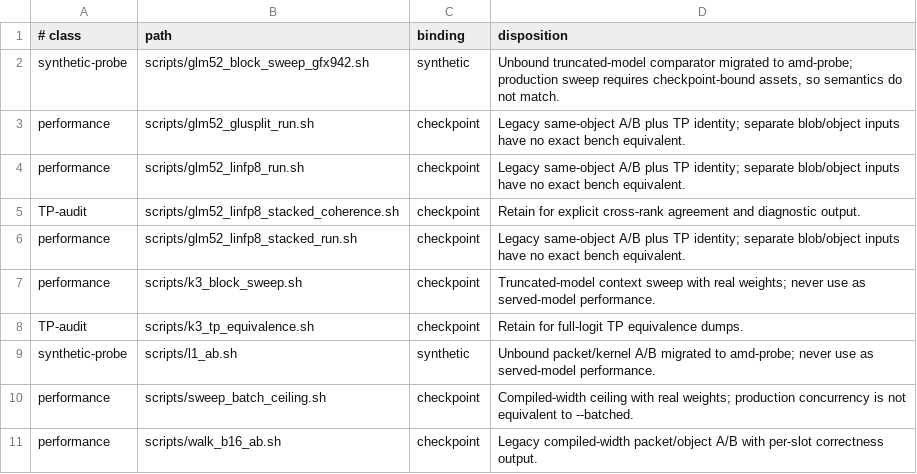
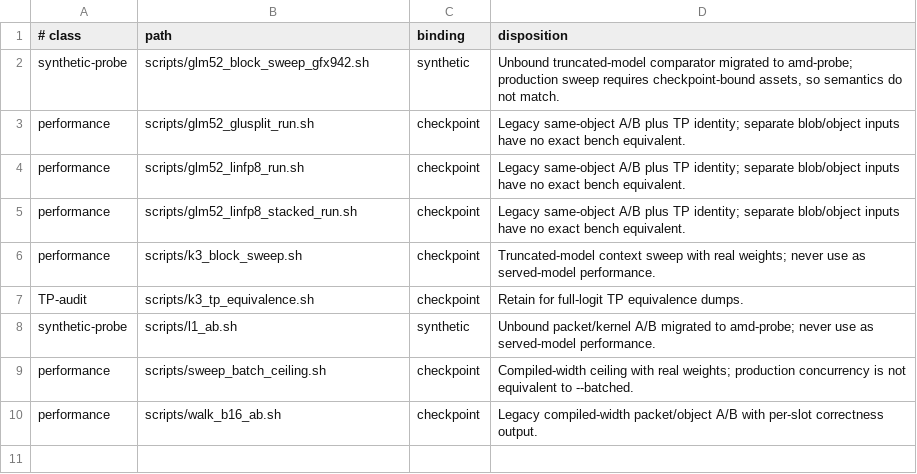
Before and after one commit to infervisor/plow, a TSV file: scripts/amd-bench-consumers.tsv, drawn as a sheet.

Commit message:
migrate stacked TP coherence to plowrt bench

```diff
--- a/scripts/amd-bench-consumers.tsv
+++ b/scripts/amd-bench-consumers.tsv
@@ -4,3 +4,2 @@ performance	scripts/glm52_glusplit_run.sh	checkpoint	Legacy same-object A/B plus
 performance	scripts/glm52_linfp8_run.sh	checkpoint	Legacy same-object A/B plus TP identity; separate blob/object inputs have no exact bench equivalent.
-TP-audit	scripts/glm52_linfp8_stacked_coherence.sh	checkpoint	Retain for explicit cross-rank agreement and diagnostic output.
 performance	scripts/glm52_linfp8_stacked_run.sh	checkpoint	Legacy same-object A/B plus TP identity; separate blob/object inputs have no exact bench equivalent.
```
Also changed, not shown: 5 other files.
